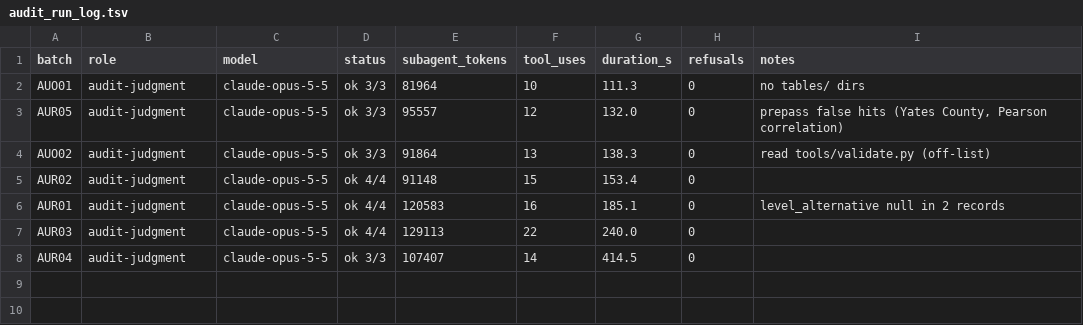
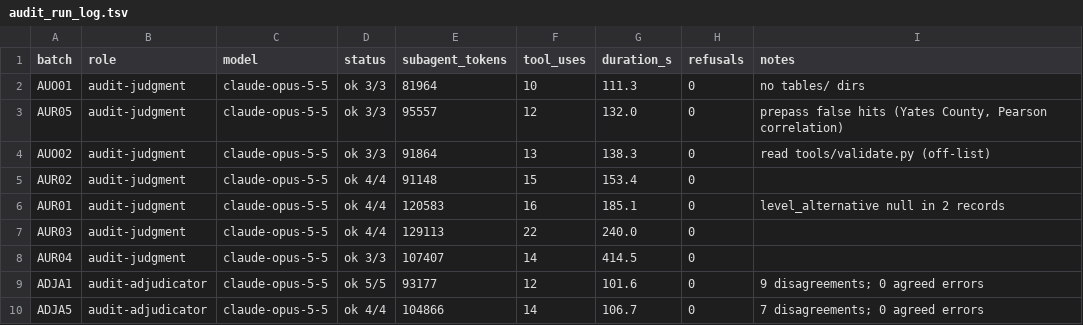
Before and after one commit to cmheilig/harvest-cdc-journals, a TSV file: mmwr-index-eval/audit_run_log.tsv, drawn as a sheet; the diff names each change by its address in the sheet, - before the commit and + after, or states it on an @@ line.

```diff
--- a/mmwr-index-eval/audit_run_log.tsv
+++ b/mmwr-index-eval/audit_run_log.tsv
+row 9: ADJA1 | audit-adjudicator | claude-opus-5-5 | ok 5/5 | 93177 | 12 | 101.6 | 0 | 9 disagreements; 0 agreed errors
+row 10: ADJA5 | audit-adjudicator | claude-opus-5-5 | ok 4/4 | 104866 | 14 | 106.7 | 0 | 7 disagreements; 0 agreed errors
```
